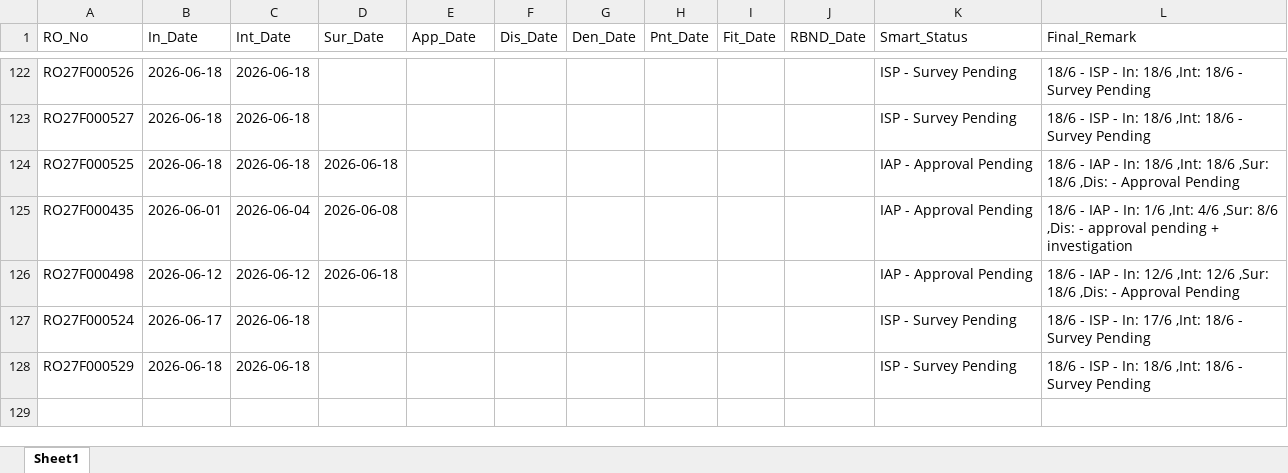
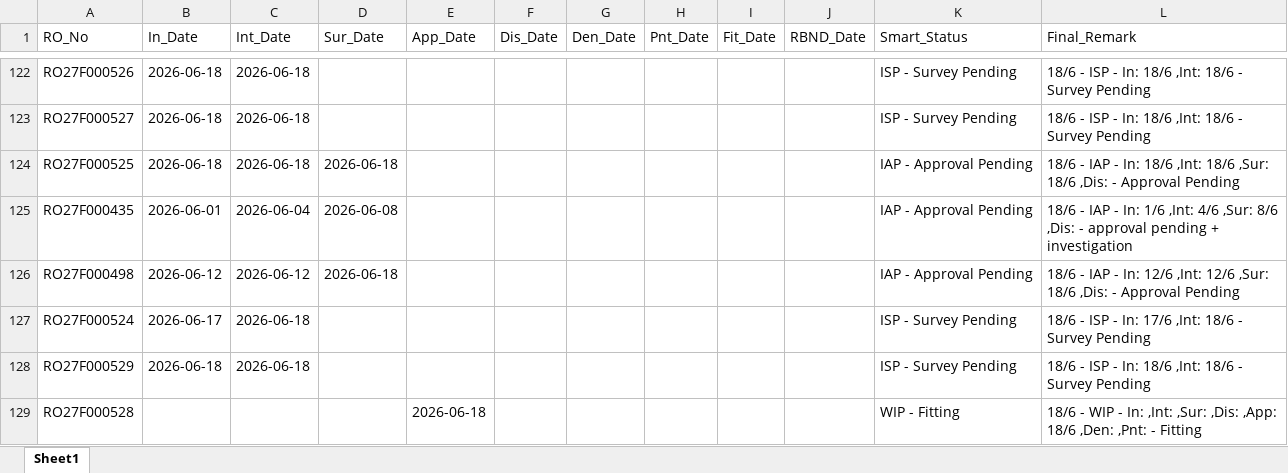
Before and after one commit to mowais05/Remark_update, an Excel workbook: database.xlsx, sheet Sheet1, drawn as a sheet; only a part is shown, gaps mark what is left out; values as stored, in another font and other column widths than the file's, no borders; the diff names each change by its address in the sheet, - before the commit and + after, or states it on an @@ line.

Commit message:
Update Database

```diff
--- a/database.xlsx (sheet Sheet1)
+++ b/database.xlsx (sheet Sheet1)
+row 129: RO27F000528 |  |  |  | 2026-06-18 |  |  |  |  |  | WIP - Fitting | 18/6 - WIP - In: ,Int: ,Sur: ,Dis: ,App: 18/6 ,Den: ,Pnt: - Fitting
```
